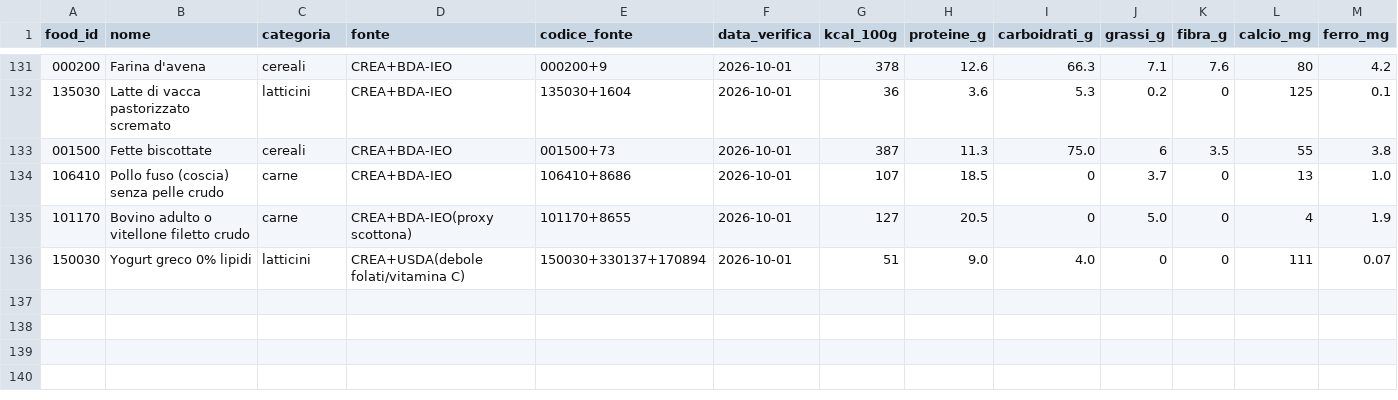
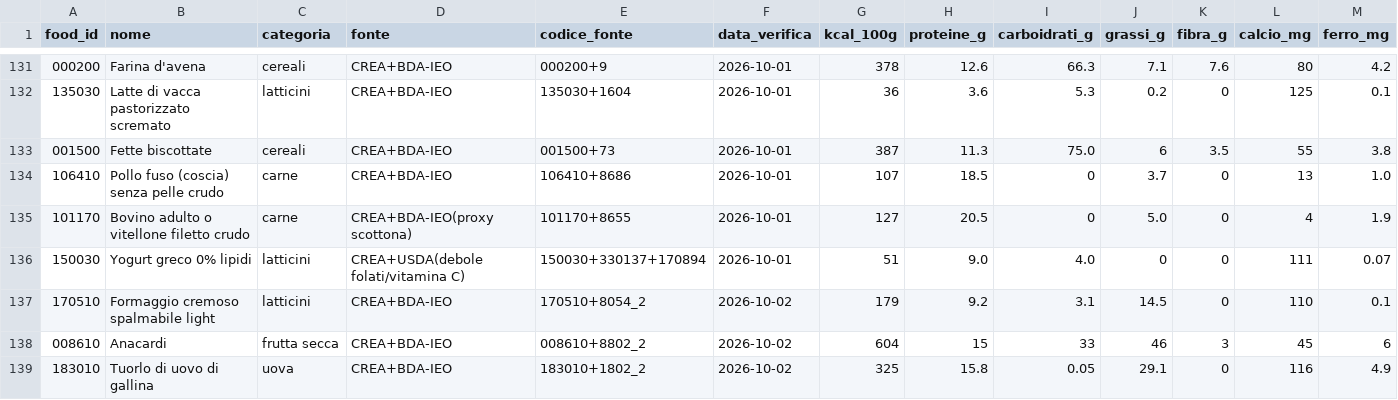
Before and after one commit to giuseppetaglialatela/studio-taglialatela-template, a CSV file: motore-calcolo/alimenti.csv, drawn as a sheet; only a part is shown, gaps mark what is left out; rows hold the shown columns only; the diff names each change by its address in the sheet, - before the commit and + after, or states it on an @@ line.

```diff
--- a/motore-calcolo/alimenti.csv
+++ b/motore-calcolo/alimenti.csv
+row 137: 170510 | Formaggio cremoso spalmabile light | latticini | CREA+BDA-IEO | 170510+8054_2 | 2026-10-02 | 179 | 9.2 | 3.1 | 14.5 | 0 | 110 | 0.1
+row 138: 008610 | Anacardi | frutta secca | CREA+BDA-IEO | 008610+8802_2 | 2026-10-02 | 604 | 15 | 33 | 46 | 3 | 45 | 6
+row 139: 183010 | Tuorlo di uovo di gallina | uova | CREA+BDA-IEO | 183010+1802_2 | 2026-10-02 | 325 | 15.8 | 0.05 | 29.1 | 0 | 116 | 4.9
```
Also changed, not shown: 1 other file.
